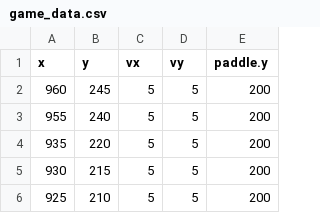
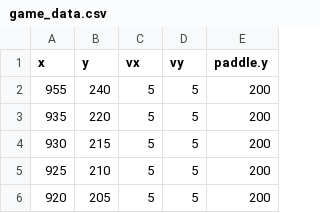
Before and after one commit to AroshanaD/pong-game, a CSV file: game_data.csv, drawn as a sheet; only a part is shown; the shorter side is filled out with more unchanged rows.

Commit message:
Update game_data.csv

```diff
--- a/game_data.csv
+++ b/game_data.csv
@@ -1,3 +1,2 @@
 x,y,vx,vy,paddle.y
-960,245,5,5,200
 955,240,5,5,200
```
